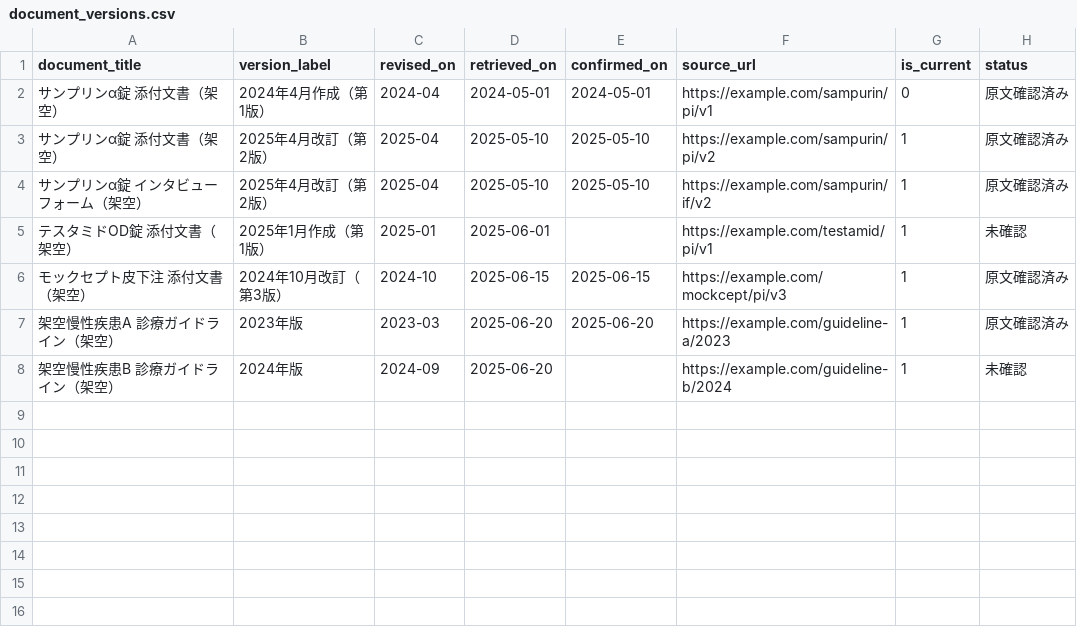
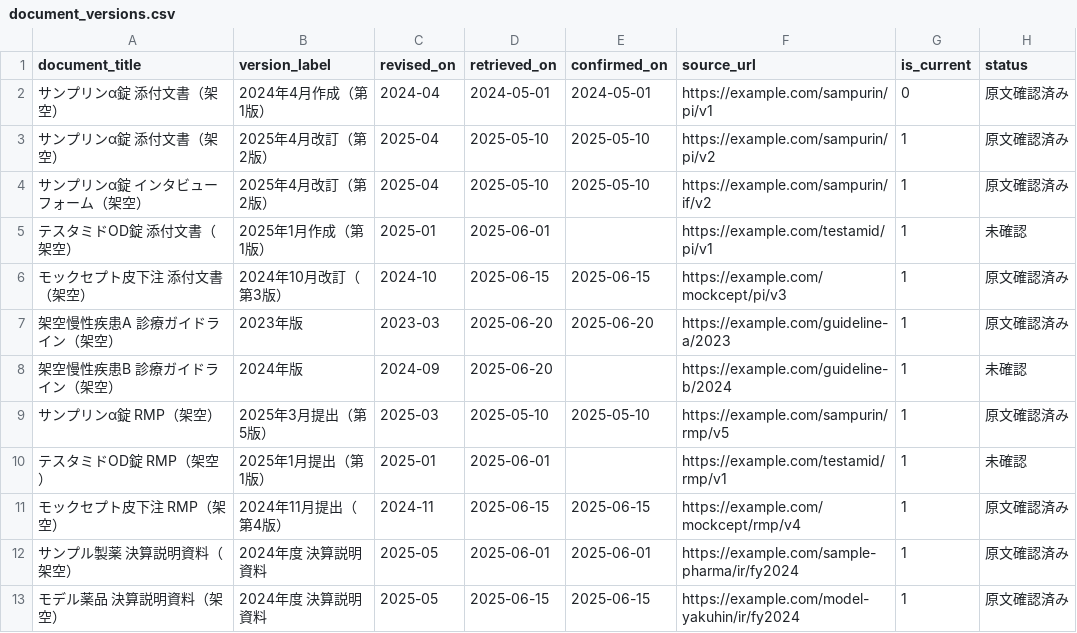
Before and after one commit to futurestartstoday2017-sketch/medknowledge-hub, a CSV file: data/samples/document_versions.csv, drawn as a sheet.

```diff
--- a/data/samples/document_versions.csv
+++ b/data/samples/document_versions.csv
@@ -8 +8,6 @@ document_title,version_label,revised_on,retrieved_on,confirmed_on,source_url,is_
 架空慢性疾患B 診療ガイドライン（架空）,2024年版,2024-09,2025-06-20,,https://example.com/guideline-b/2024,1,未確認
+サンプリンα錠 RMP（架空）,2025年3月提出（第5版）,2025-03,2025-05-10,2025-05-10,https://example.com/sampurin/rmp/v5,1,原文確認済み
+テスタミドOD錠 RMP（架空）,2025年1月提出（第1版）,2025-01,2025-06-01,,https://example.com/testamid/rmp/v1,1,未確認
+モックセプト皮下注 RMP（架空）,2024年11月提出（第4版）,2024-11,2025-06-15,2025-06-15,https://example.com/mockcept/rmp/v4,1,原文確認済み
+サンプル製薬 決算説明資料（架空）,2024年度 決算説明資料,2025-05,2025-06-01,2025-06-01,https://example.com/sample-pharma/ir/fy2024,1,原文確認済み
+モデル薬品 決算説明資料（架空）,2024年度 決算説明資料,2025-05,2025-06-15,2025-06-15,https://example.com/model-yakuhin/ir/fy2024,1,原文確認済み
```
Also changed, not shown: data/samples/document_links.csv, data/samples/documents.csv, 16 other files.
